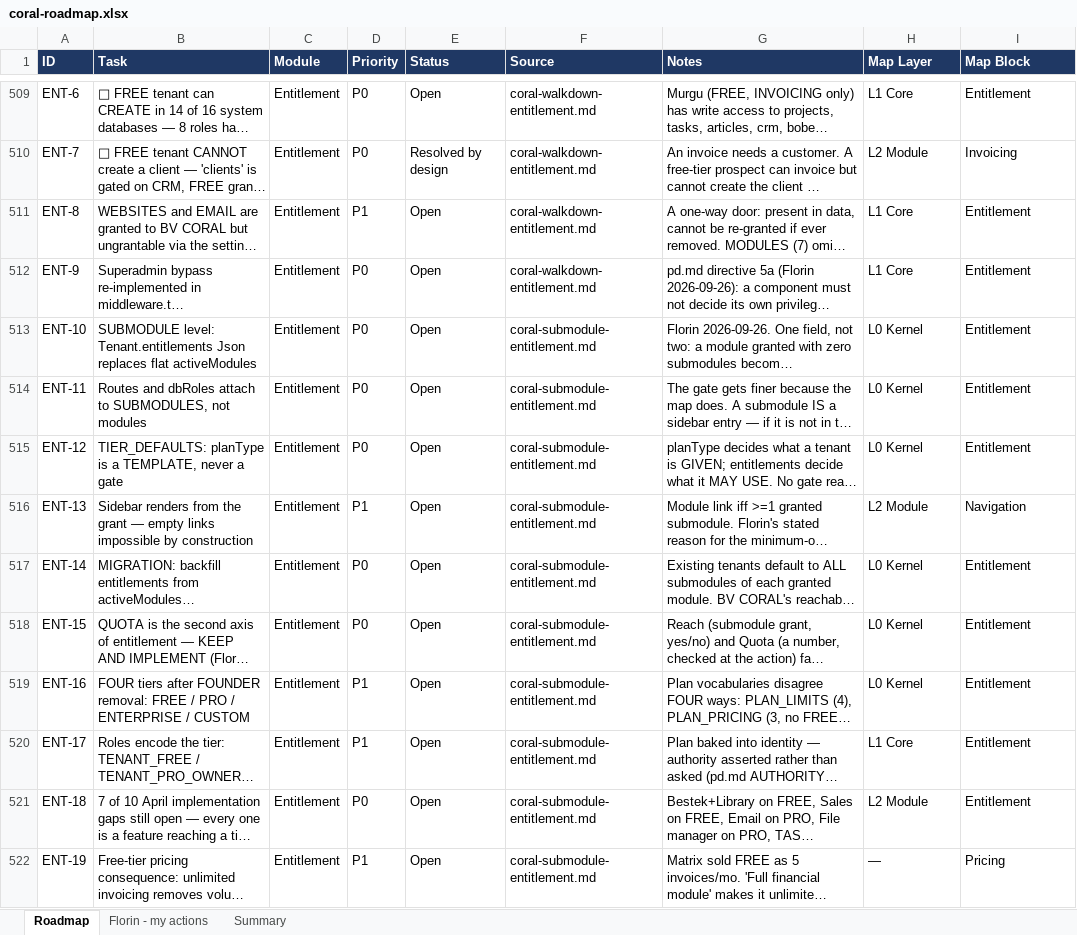
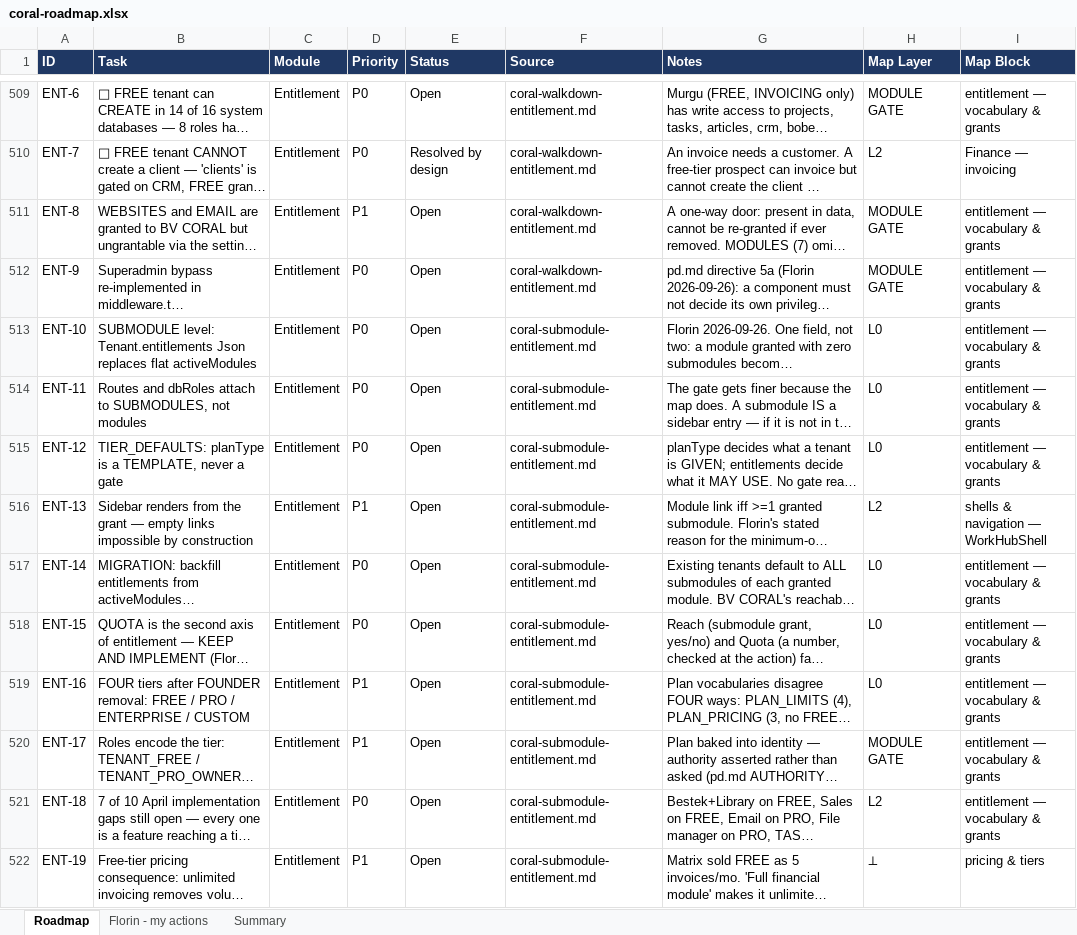
Before and after one commit to FlorinDG/coral-remodeling-pro, an Excel workbook: .agents/coral-roadmap.xlsx, sheet Roadmap, drawn as a sheet; only a part is shown, gaps mark what is left out; long unchanged cells end in …; values as stored, in another font and other column widths than the file's, no borders; the diff covers the shown part only; the diff names each change by its address in the sheet, - before the commit and + after, or states it on an @@ line.

```diff
--- a/.agents/coral-roadmap.xlsx (sheet Roadmap)
+++ b/.agents/coral-roadmap.xlsx (sheet Roadmap)
-H509 (Map Layer): L1 Core
+H509 (Map Layer): MODULE GATE
-I509 (Map Block): Entitlement
+I509 (Map Block): entitlement — vocabulary & grants
-H510 (Map Layer): L2 Module
+H510 (Map Layer): L2
-I510 (Map Block): Invoicing
+I510 (Map Block): Finance — invoicing
-H511:H512 (Map Layer): L1 Core
+H511:H512 (Map Layer): MODULE GATE
-I511:I515 (Map Block): Entitlement
+I511:I515 (Map Block): entitlement — vocabulary & grants
-H513:H515 (Map Layer): L0 Kernel
+H513:H515 (Map Layer): L0
-H516 (Map Layer): L2 Module
+H516 (Map Layer): L2
-I516 (Map Block): Navigation
+I516 (Map Block): shells & navigation — WorkHubShell
-H517:H519 (Map Layer): L0 Kernel
+H517:H519 (Map Layer): L0
-I517:I521 (Map Block): Entitlement
+I517:I521 (Map Block): entitlement — vocabulary & grants
-H520 (Map Layer): L1 Core
+H520 (Map Layer): MODULE GATE
-H521 (Map Layer): L2 Module
+H521 (Map Layer): L2
-H522 (Map Layer): —
+H522 (Map Layer): ⟂
-I522 (Map Block): Pricing
+I522 (Map Block): pricing & tiers
```
Also changed, not shown: 241 edited cells elsewhere in this sheet, 8 other files.
